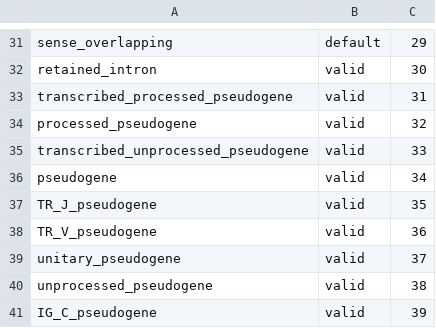
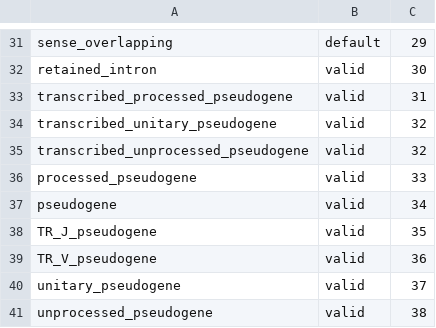
Before and after one commit to david-a-parry/vase, a TSV file: vase/data/biotypes.tsv, drawn as a sheet; only a part is shown, gaps mark what is left out; the shorter side is filled out with more unchanged rows.

Commit message:
add transcribed_unitary_pseudogene biotype, minor reordering

```diff
--- a/vase/data/biotypes.tsv
+++ b/vase/data/biotypes.tsv
@@ -33,4 +33,5 @@ retained_intron	valid	30
 transcribed_processed_pseudogene	valid	31
-processed_pseudogene	valid	32
-transcribed_unprocessed_pseudogene	valid	33
+transcribed_unitary_pseudogene	valid	32
+transcribed_unprocessed_pseudogene	valid	32
+processed_pseudogene	valid	33
 pseudogene	valid	34
```
